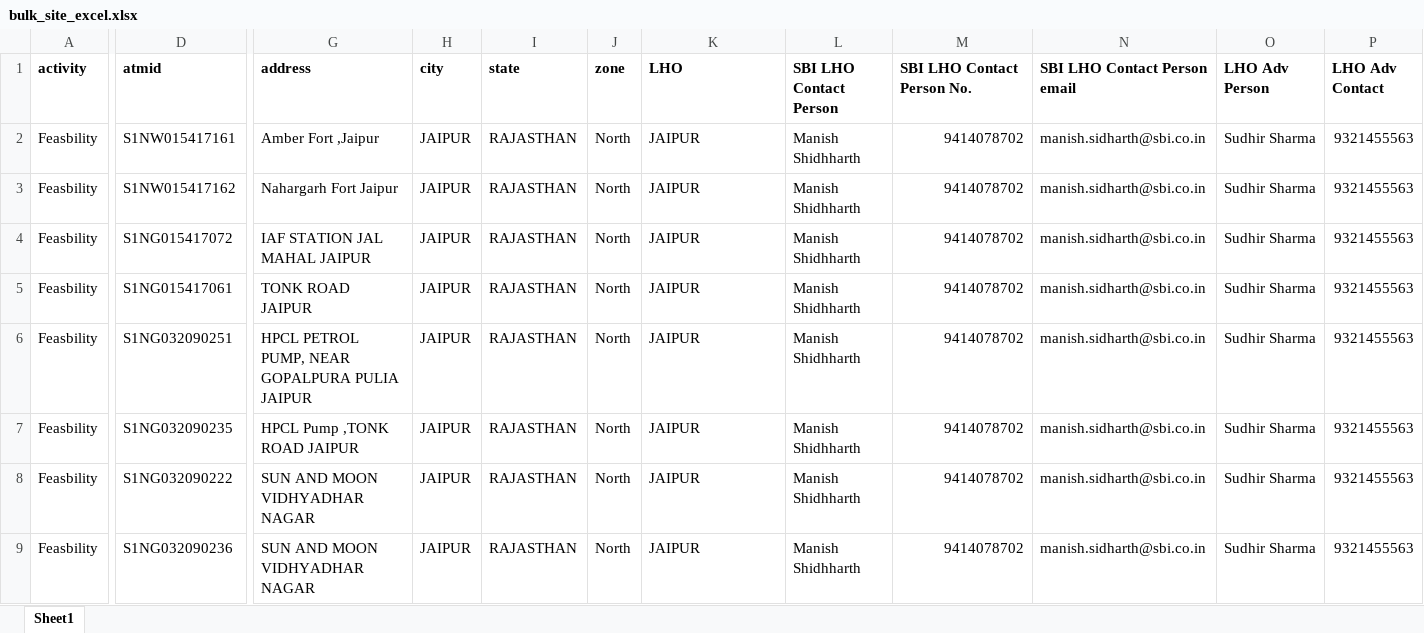
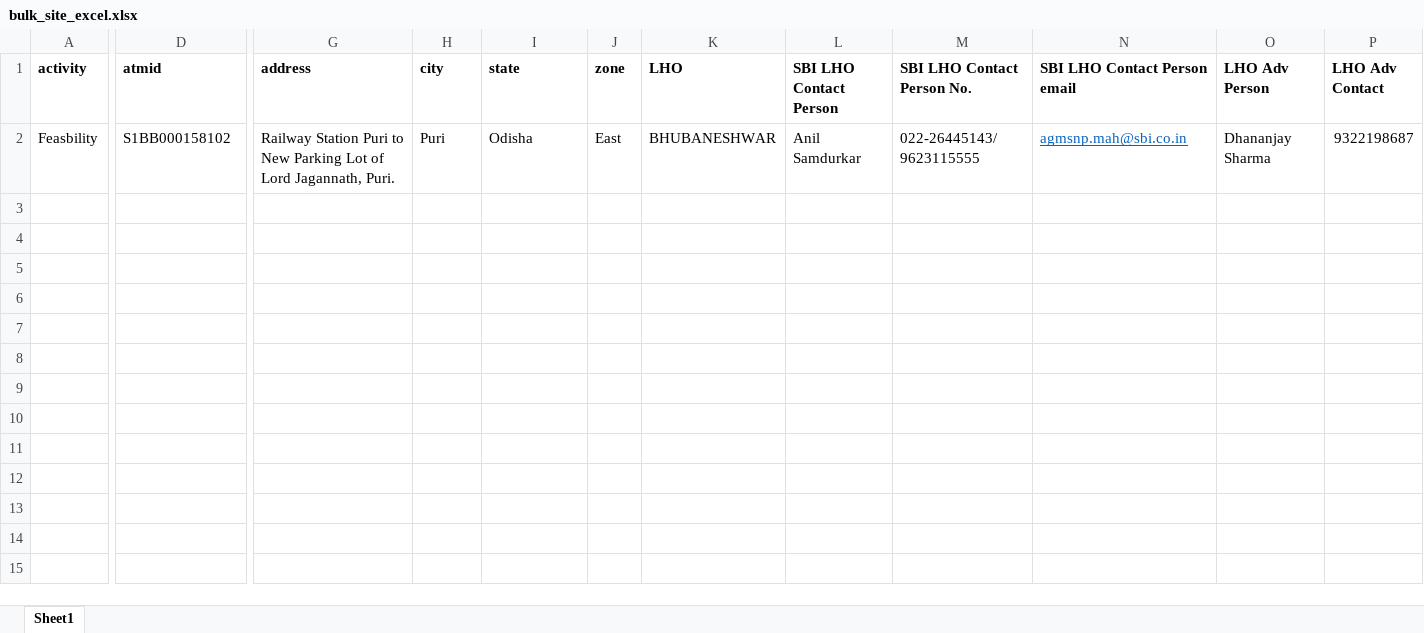
Before and after one commit to rdpserveradvantage/Advantage, an Excel workbook: advantage/PHPExcel/bulk_site_excel.xlsx, sheet Sheet1, drawn as a sheet; only a part is shown, gaps mark what is left out; values as stored, in another font and other column widths than the file's, no borders; removed rows and columns are numbered as before the commit, all else as after; rows hold the shown columns only; the diff covers the shown part only; the diff names each change by its address in the sheet, - before the commit and + after, or states it on an @@ line.

```diff
--- a/advantage/PHPExcel/bulk_site_excel.xlsx (sheet Sheet1)
+++ b/advantage/PHPExcel/bulk_site_excel.xlsx (sheet Sheet1)
-row 2: Feasbility | S1NW015417161 | Amber Fort ,Jaipur | JAIPUR | RAJASTHAN | North | JAIPUR | Manish Shidhharth | 9414078702 | manish.sidharth@sbi.co.in | Sudhir Sharma | 9321455563
-row 3: Feasbility | S1NW015417162 | Nahargarh Fort Jaipur | JAIPUR | RAJASTHAN | North | JAIPUR | Manish Shidhharth | 9414078702 | manish.sidharth@sbi.co.in | Sudhir Sharma | 9321455563
-row 4: Feasbility | S1NG015417072 | IAF STATION JAL MAHAL JAIPUR | JAIPUR | RAJASTHAN | North | JAIPUR | Manish Shidhharth | 9414078702 | manish.sidharth@sbi.co.in | Sudhir Sharma | 9321455563
-row 5: Feasbility | S1NG015417061 | TONK ROAD JAIPUR | JAIPUR | RAJASTHAN | North | JAIPUR | Manish Shidhharth | 9414078702 | manish.sidharth@sbi.co.in | Sudhir Sharma | 9321455563
-D2 (atmid): S1NG032090251
+D2 (atmid): S1BB000158102
-G2 (address): HPCL PETROL PUMP, NEAR GOPALPURA PULIA JAIPUR
+G2 (address): Railway Station Puri to New Parking Lot of Lord Jagannath, Puri.
-H2 (city): JAIPUR
+H2 (city): Puri
-I2 (state): RAJASTHAN
+I2 (state): Odisha
-J2 (zone): North
+J2 (zone): East
-K2 (LHO): JAIPUR
+K2 (LHO): BHUBANESHWAR
-L2 (SBI LHO Contact Person): Manish Shidhharth
+L2 (SBI LHO Contact Person): Anil Samdurkar
-M2 (SBI LHO Contact Person No.): 9414078702
+M2 (SBI LHO Contact Person No.): 022-26445143/ 9623115555
-N2 (SBI LHO Contact Person email): manish.sidharth@sbi.co.in
+N2 (SBI LHO Contact Person email): agmsnp.mah@sbi.co.in
@@ N2 underline: off → on, text colour: black → #0563C1 @@
-O2 (LHO Adv Person): Sudhir Sharma
+O2 (LHO Adv Person): Dhananjay Sharma
-P2 (LHO Adv Contact): 9321455563
+P2 (LHO Adv Contact): 9322198687
-row 7: Feasbility | S1NG032090235 | HPCL Pump ,TONK ROAD JAIPUR | JAIPUR | RAJASTHAN | North | JAIPUR | Manish Shidhharth | 9414078702 | manish.sidharth@sbi.co.in | Sudhir Sharma | 9321455563
-row 8: Feasbility | S1NG032090222 | SUN AND MOON VIDHYADHAR NAGAR | JAIPUR | RAJASTHAN | North | JAIPUR | Manish Shidhharth | 9414078702 | manish.sidharth@sbi.co.in | Sudhir Sharma | 9321455563
-row 9: Feasbility | S1NG032090236 | SUN AND MOON VIDHYADHAR NAGAR | JAIPUR | RAJASTHAN | North | JAIPUR | Manish Shidhharth | 9414078702 | manish.sidharth@sbi.co.in | Sudhir Sharma | 9321455563
```
Also changed, not shown: 15 edited cells elsewhere in this sheet, 36 other files.
